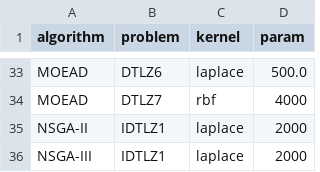
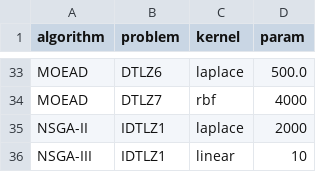
Before and after one commit to wangronin/HypervolumeDerivatives, a CSV file: scripts/benchmark_MMD_param.csv, drawn as a sheet; only a part is shown, gaps mark what is left out.

```diff
--- a/scripts/benchmark_MMD_param.csv
+++ b/scripts/benchmark_MMD_param.csv
@@ -35,2 +35,2 @@ MOEAD,DTLZ7,rbf,4000
 NSGA-II,IDTLZ1,laplace,2000
-NSGA-III,IDTLZ1,laplace,2000
+NSGA-III,IDTLZ1,linear,10
```
Also changed, not shown: 8 other files.
